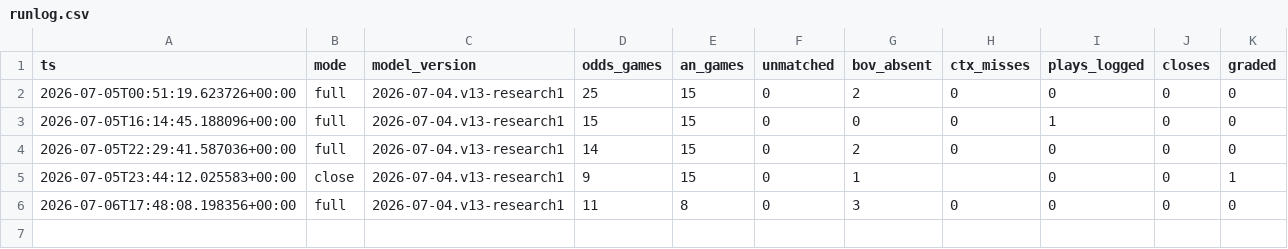
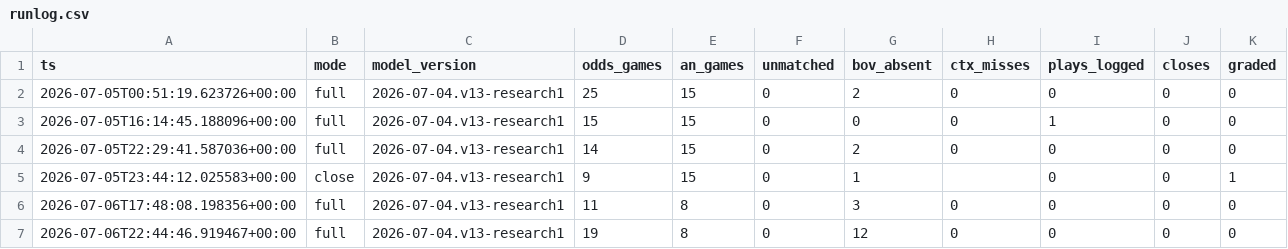
Before and after one commit to nfliegelman/ridgeseeker, a CSV file: docs/runlog.csv, drawn as a sheet.

```diff
--- a/docs/runlog.csv
+++ b/docs/runlog.csv
@@ -6 +6,2 @@ ts,mode,model_version,odds_games,an_games,unmatched,bov_absent,ctx_misses,plays_
 2026-07-06T17:48:08.198356+00:00,full,2026-07-04.v13-research1,11,8,0,3,0,0,0,0
+2026-07-06T22:44:46.919467+00:00,full,2026-07-04.v13-research1,19,8,0,12,0,0,0,0
```
Also changed, not shown: docs/snapshots.csv, 4 other files.
